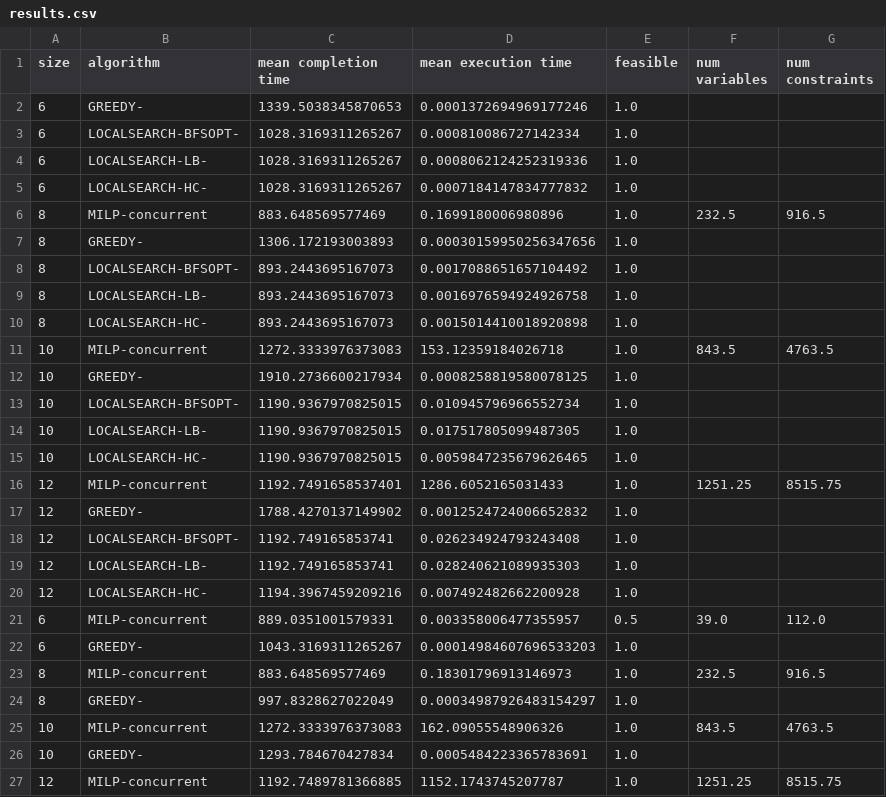
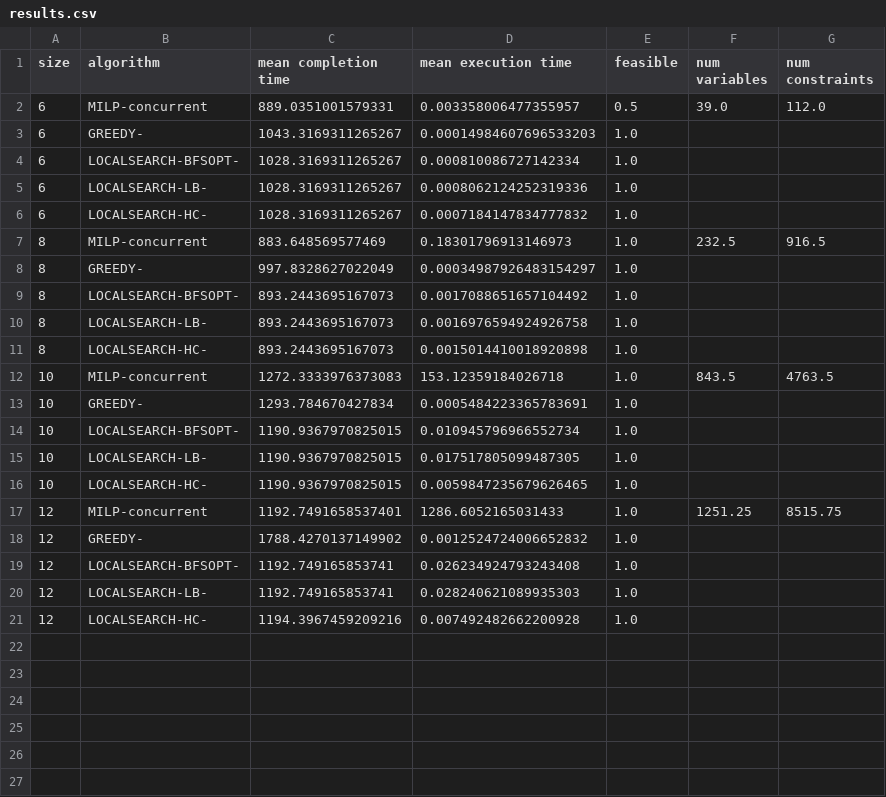
Before and after one commit to attennig/DRUBER, a CSV file: out/smallC/results.csv, drawn as a sheet.

Commit message:
Update results.csv

```diff
--- a/out/smallC/results.csv
+++ b/out/smallC/results.csv
@@ -1,3 +1,4 @@
 size,algorithm,mean completion time,mean execution time,feasible,num variables,num constraints
-6,GREEDY-,1339.5038345870653,0.0001372694969177246,1.0
+6,MILP-concurrent,889.0351001579331,0.003358006477355957,0.5,39.0,112.0
+6,GREEDY-,1043.3169311265267,0.00014984607696533203,1.0
 6,LOCALSEARCH-BFSOPT-,1028.3169311265267,0.000810086727142334,1.0
@@ -5,4 +6,4 @@ size,algorithm,mean completion time,mean execution time,feasible,num variables,n
 6,LOCALSEARCH-HC-,1028.3169311265267,0.0007184147834777832,1.0
-8,MILP-concurrent,883.648569577469,0.1699180006980896,1.0,232.5,916.5
-8,GREEDY-,1306.172193003893,0.00030159950256347656,1.0
+8,MILP-concurrent,883.648569577469,0.18301796913146973,1.0,232.5,916.5
+8,GREEDY-,997.8328627022049,0.00034987926483154297,1.0
 8,LOCALSEARCH-BFSOPT-,893.2443695167073,0.0017088651657104492,1.0
@@ -11,3 +12,3 @@ size,algorithm,mean completion time,mean execution time,feasible,num variables,n
 10,MILP-concurrent,1272.3333976373083,153.12359184026718,1.0,843.5,4763.5
-10,GREEDY-,1910.2736600217934,0.0008258819580078125,1.0
+10,GREEDY-,1293.784670427834,0.0005484223365783691,1.0
 10,LOCALSEARCH-BFSOPT-,1190.9367970825015,0.010945796966552734,1.0
@@ -20,8 +21 @@ size,algorithm,mean completion time,mean execution time,feasible,num variables,n
 12,LOCALSEARCH-HC-,1194.3967459209216,0.007492482662200928,1.0
-6,MILP-concurrent,889.0351001579331,0.003358006477355957,0.5,39.0,112.0
-6,GREEDY-,1043.3169311265267,0.00014984607696533203,1.0
-8,MILP-concurrent,883.648569577469,0.18301796913146973,1.0,232.5,916.5
-8,GREEDY-,997.8328627022049,0.00034987926483154297,1.0
-10,MILP-concurrent,1272.3333976373083,162.09055548906326,1.0,843.5,4763.5
-10,GREEDY-,1293.784670427834,0.0005484223365783691,1.0
-12,MILP-concurrent,1192.7489781366885,1152.1743745207787,1.0,1251.25,8515.75
```
